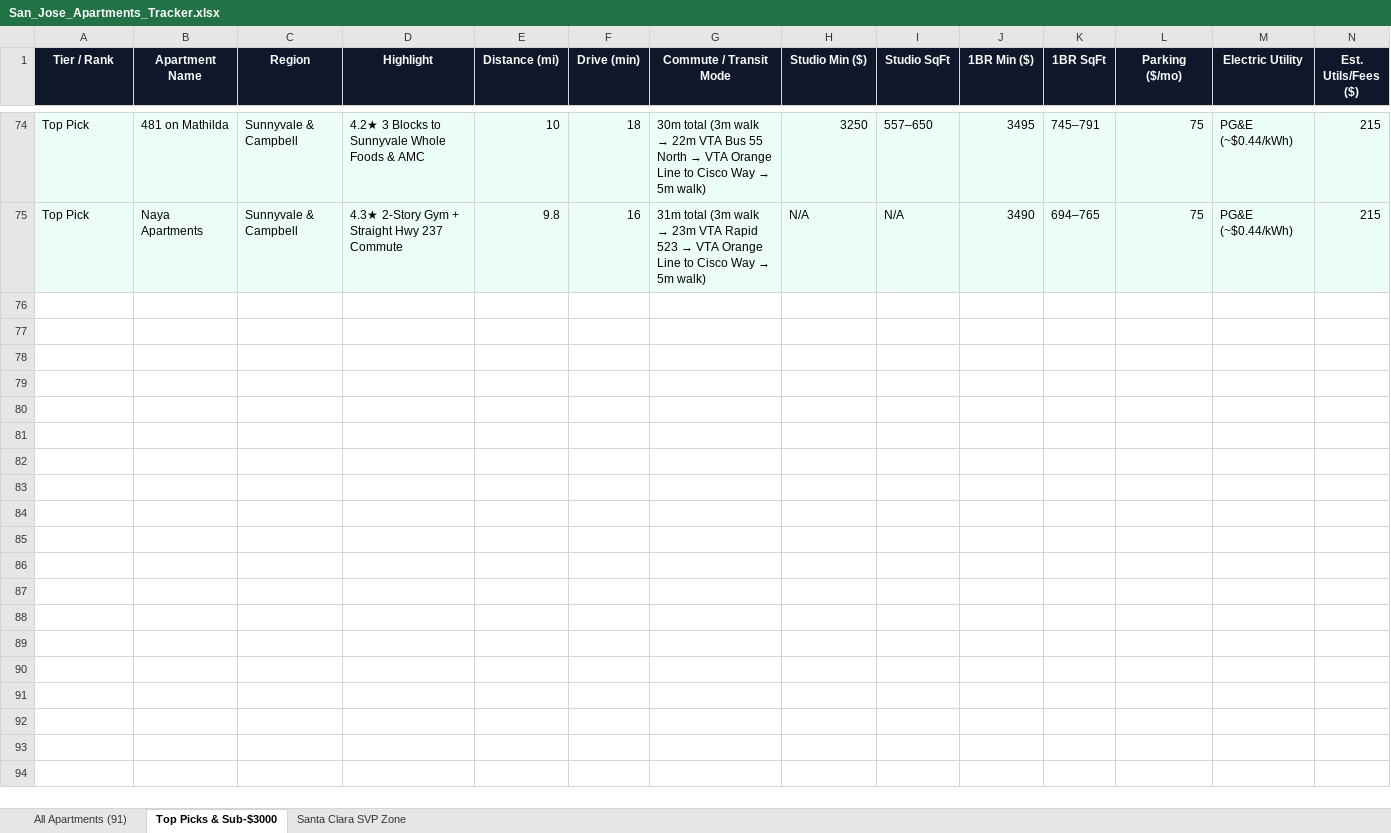
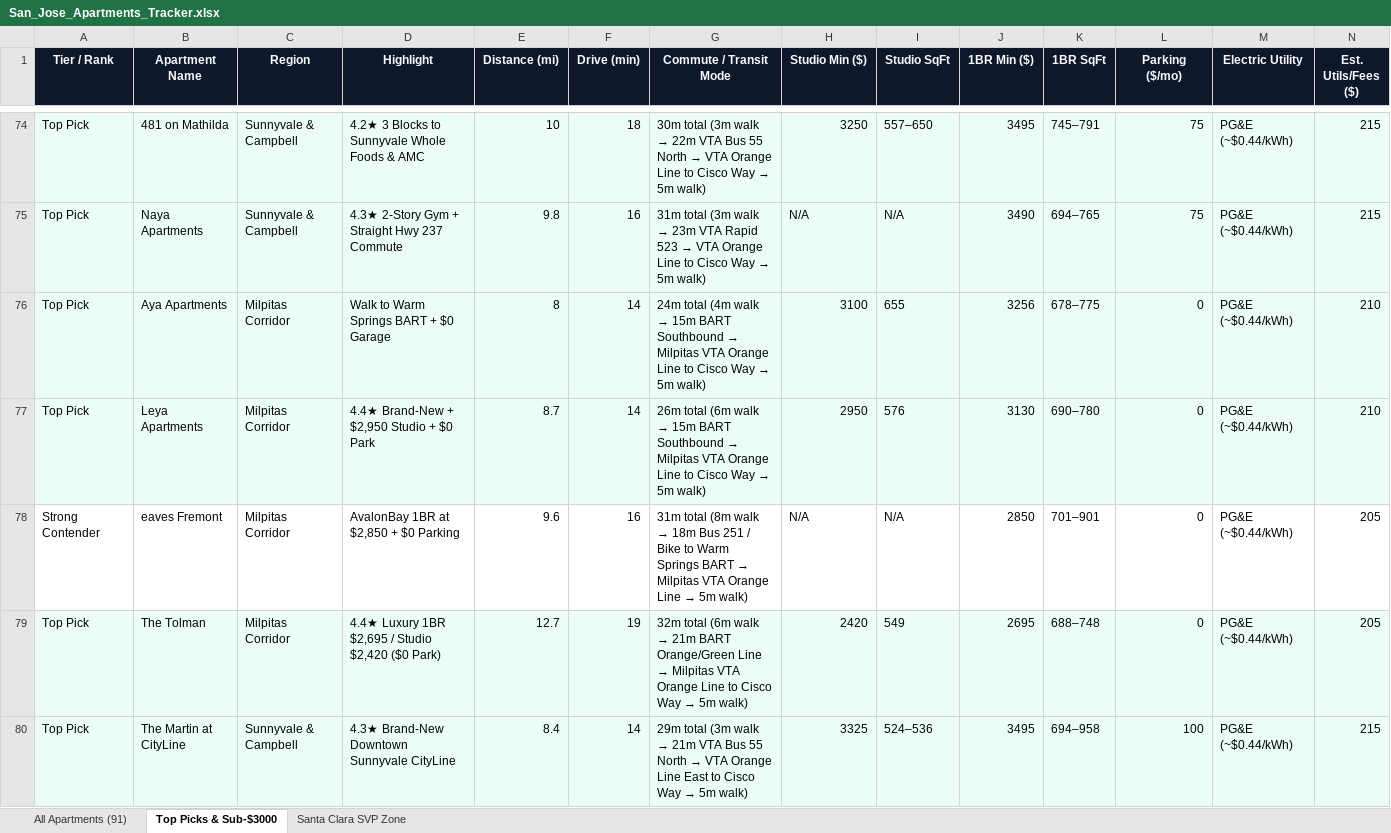
Before and after one commit to AidannM/sj-residence-atlas-95134, an Excel workbook: San_Jose_Apartments_Tracker.xlsx, sheet Top Picks & Sub-$3000, drawn as a sheet; only a part is shown, gaps mark what is left out; values as stored, in another font and other column widths than the file's, no borders; rows hold the shown columns only; the diff covers the shown part only; the diff names each change by its address in the sheet, - before the commit and + after, or states it on an @@ line.

Commit message:
Add 15 outer-ring verified apartments (131 total)

```diff
--- a/San_Jose_Apartments_Tracker.xlsx (sheet Top Picks & Sub-$3000)
+++ b/San_Jose_Apartments_Tracker.xlsx (sheet Top Picks & Sub-$3000)
+row 76: Top Pick | Aya Apartments | Milpitas Corridor | Walk to Warm Springs BART + $0 Garage | 8 | 14 | 24m total (4m walk → 15m BART Southbound → Milpitas VTA Orange Line to Cisco Way → 5m walk) | 3100 | 655 | 3256 | 678–775 | 0 | PG&E (~$0.44/kWh) | 210
+row 77: Top Pick | Leya Apartments | Milpitas Corridor | 4.4★ Brand-New + $2,950 Studio + $0 Park | 8.7 | 14 | 26m total (6m walk → 15m BART Southbound → Milpitas VTA Orange Line to Cisco Way → 5m walk) | 2950 | 576 | 3130 | 690–780 | 0 | PG&E (~$0.44/kWh) | 210
+row 78: Strong Contender | eaves Fremont | Milpitas Corridor | AvalonBay 1BR at $2,850 + $0 Parking | 9.6 | 16 | 31m total (8m walk → 18m Bus 251 / Bike to Warm Springs BART → Milpitas VTA Orange Line → 5m walk) | N/A | N/A | 2850 | 701–901 | 0 | PG&E (~$0.44/kWh) | 205
+row 79: Top Pick | The Tolman | Milpitas Corridor | 4.4★ Luxury 1BR $2,695 / Studio $2,420 ($0 Park) | 12.7 | 19 | 32m total (6m walk → 21m BART Orange/Green Line → Milpitas VTA Orange Line to Cisco Way → 5m walk) | 2420 | 549 | 2695 | 688–748 | 0 | PG&E (~$0.44/kWh) | 205
+row 80: Top Pick | The Martin at CityLine | Sunnyvale & Campbell | 4.3★ Brand-New Downtown Sunnyvale CityLine | 8.4 | 14 | 29m total (3m walk → 21m VTA Bus 55 North → VTA Orange Line East to Cisco Way → 5m walk) | 3325 | 524–536 | 3495 | 694–958 | 100 | PG&E (~$0.44/kWh) | 215
```
Also changed, not shown: 4 added rows elsewhere in this sheet, sheet All Apartments (91), 6 other files.
